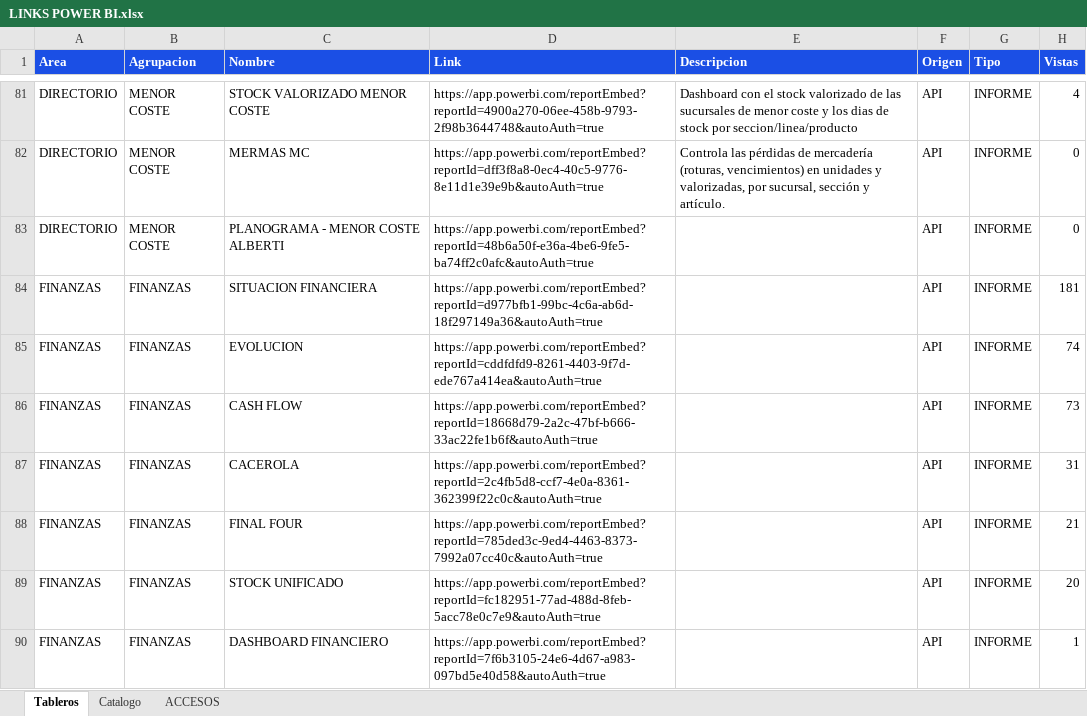
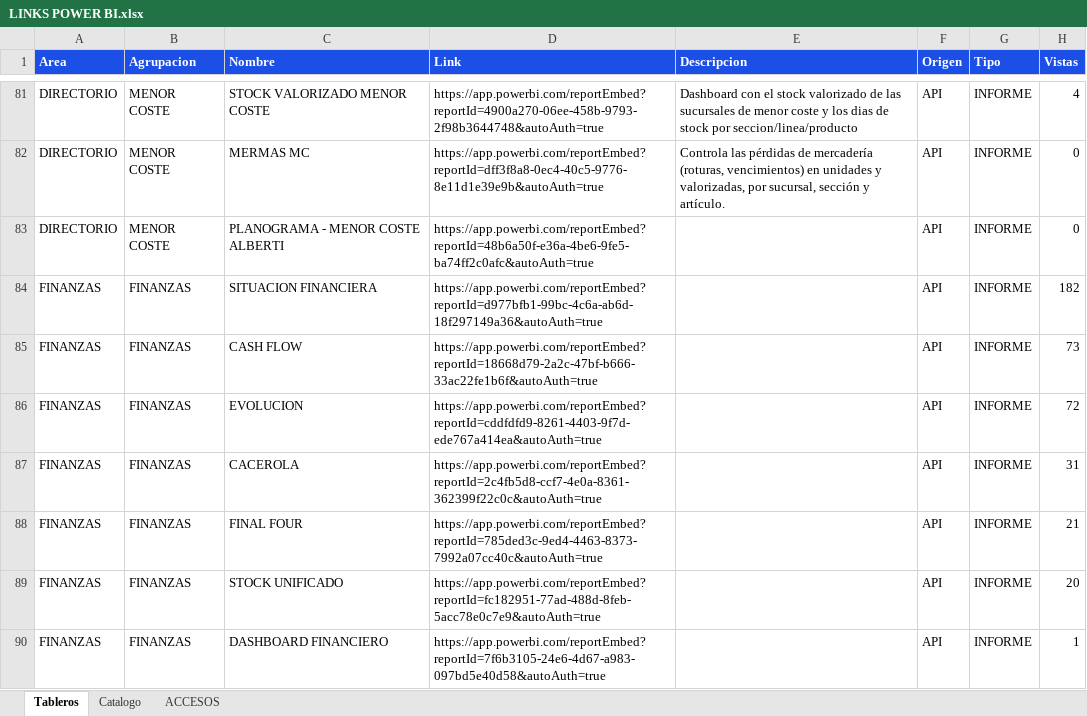
Before and after one commit to planeamientocomercialhergo-cyber/tableros-powerbi, an Excel workbook: LINKS POWER BI.xlsx, sheet Tableros, drawn as a sheet; only a part is shown, gaps mark what is left out; values as stored, in another font and other column widths than the file's, no borders; removed rows and columns are numbered as before the commit, all else as after; the diff covers the shown part only; the diff names each change by its address in the sheet, - before the commit and + after, or states it on an @@ line.

Commit message:
Actualizo tableros (2026-09-23 07:38) - 115 informes de Power BI y 27 links a mano

```diff
--- a/LINKS POWER BI.xlsx (sheet Tableros)
+++ b/LINKS POWER BI.xlsx (sheet Tableros)
-H84 (Vistas): 181
+H84 (Vistas): 182
-row 85: FINANZAS | FINANZAS | EVOLUCION | https://app.powerbi.com/reportEmbed?reportId=cddfdfd9-8261-4403-9f7d-ede767a414ea&autoAuth=true |  | API | INFORME | 74
+row 86: FINANZAS | FINANZAS | EVOLUCION | https://app.powerbi.com/reportEmbed?reportId=cddfdfd9-8261-4403-9f7d-ede767a414ea&autoAuth=true |  | API | INFORME | 72
```
Also changed, not shown: 3 added rows, 3 removed rows and 22 edited cells elsewhere in this sheet, sheet ACCESOS, sheet Catalogo.
